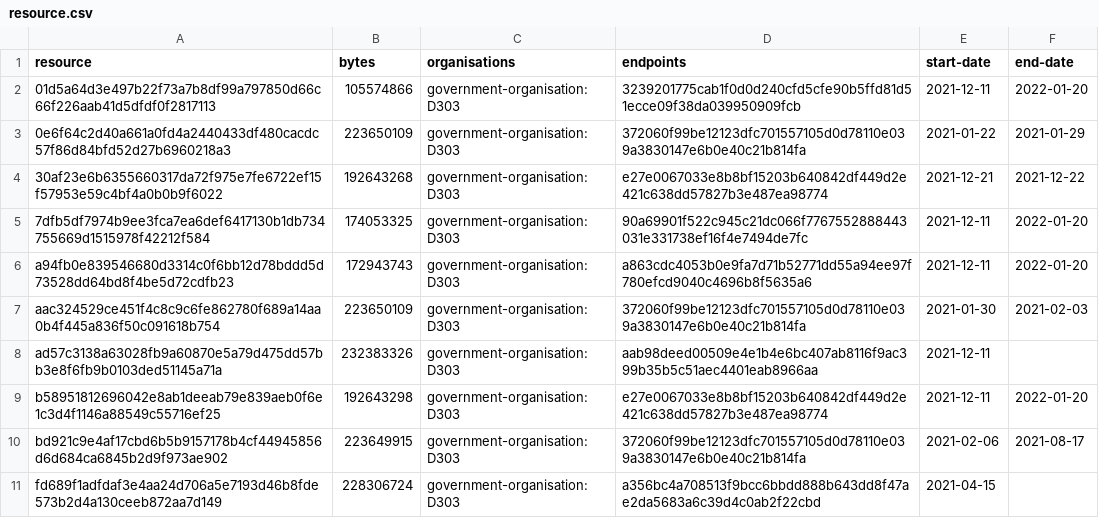
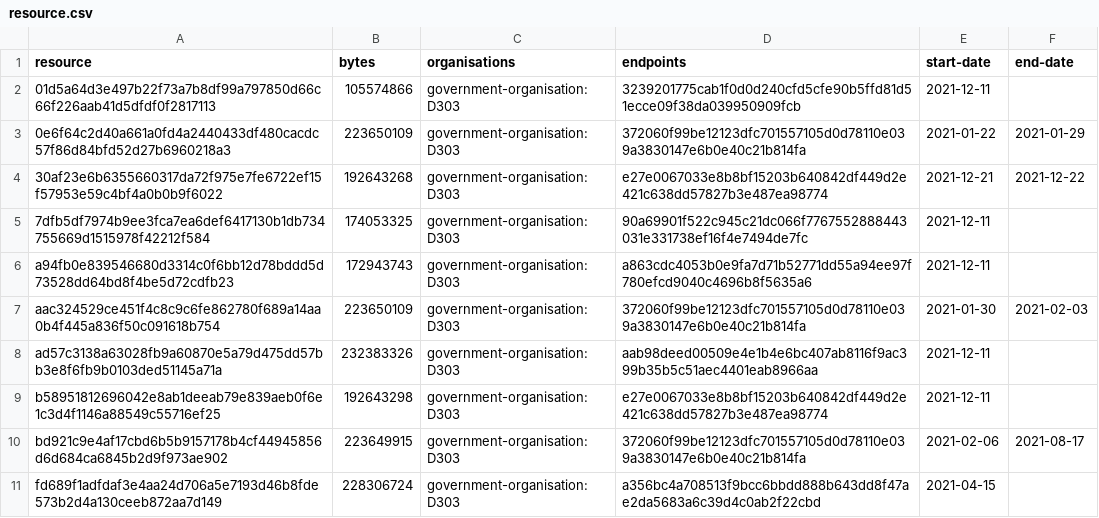
Before and after one commit to digital-land/local-authority-district-collection, a CSV file: collection/resource.csv, drawn as a sheet.

```diff
--- a/collection/resource.csv
+++ b/collection/resource.csv
@@ -1,10 +1,10 @@
 resource,bytes,organisations,endpoints,start-date,end-date
-01d5a64d3e497b22f73a7b8df99a797850d66c66f226aab41d5dfdf0f2817113,105574866,government-organisation:D303,3239201775cab1f0d0d240cfd5cfe90b5ffd81d51ecce09f38da039950909fcb,2021-12-11,2022-01-20
+01d5a64d3e497b22f73a7b8df99a797850d66c66f226aab41d5dfdf0f2817113,105574866,government-organisation:D303,3239201775cab1f0d0d240cfd5cfe90b5ffd81d51ecce09f38da039950909fcb,2021-12-11,
 0e6f64c2d40a661a0fd4a2440433df480cacdc57f86d84bfd52d27b6960218a3,223650109,government-organisation:D303,372060f99be12123dfc701557105d0d78110e039a3830147e6b0e40c21b814fa,2021-01-22,2021-01-29
 30af23e6b6355660317da72f975e7fe6722ef15f57953e59c4bf4a0b0b9f6022,192643268,government-organisation:D303,e27e0067033e8b8bf15203b640842df449d2e421c638dd57827b3e487ea98774,2021-12-21,2021-12-22
-7dfb5df7974b9ee3fca7ea6def6417130b1db734755669d1515978f42212f584,174053325,government-organisation:D303,90a69901f522c945c21dc066f7767552888443031e331738ef16f4e7494de7fc,2021-12-11,2022-01-20
-a94fb0e839546680d3314c0f6bb12d78bddd5d73528dd64bd8f4be5d72cdfb23,172943743,government-organisation:D303,a863cdc4053b0e9fa7d71b52771dd55a94ee97f780efcd9040c4696b8f5635a6,2021-12-11,2022-01-20
+7dfb5df7974b9ee3fca7ea6def6417130b1db734755669d1515978f42212f584,174053325,government-organisation:D303,90a69901f522c945c21dc066f7767552888443031e331738ef16f4e7494de7fc,2021-12-11,
+a94fb0e839546680d3314c0f6bb12d78bddd5d73528dd64bd8f4be5d72cdfb23,172943743,government-organisation:D303,a863cdc4053b0e9fa7d71b52771dd55a94ee97f780efcd9040c4696b8f5635a6,2021-12-11,
 aac324529ce451f4c8c9c6fe862780f689a14aa0b4f445a836f50c091618b754,223650109,government-organisation:D303,372060f99be12123dfc701557105d0d78110e039a3830147e6b0e40c21b814fa,2021-01-30,2021-02-03
 ad57c3138a63028fb9a60870e5a79d475dd57bb3e8f6fb9b0103ded51145a71a,232383326,government-organisation:D303,aab98deed00509e4e1b4e6bc407ab8116f9ac399b35b5c51aec4401eab8966aa,2021-12-11,
-b58951812696042e8ab1deeab79e839aeb0f6e1c3d4f1146a88549c55716ef25,192643298,government-organisation:D303,e27e0067033e8b8bf15203b640842df449d2e421c638dd57827b3e487ea98774,2021-12-11,2022-01-20
+b58951812696042e8ab1deeab79e839aeb0f6e1c3d4f1146a88549c55716ef25,192643298,government-organisation:D303,e27e0067033e8b8bf15203b640842df449d2e421c638dd57827b3e487ea98774,2021-12-11,
 bd921c9e4af17cbd6b5b9157178b4cf44945856d6d684ca6845b2d9f973ae902,223649915,government-organisation:D303,372060f99be12123dfc701557105d0d78110e039a3830147e6b0e40c21b814fa,2021-02-06,2021-08-17
```
Also changed, not shown: collection/log.csv.
